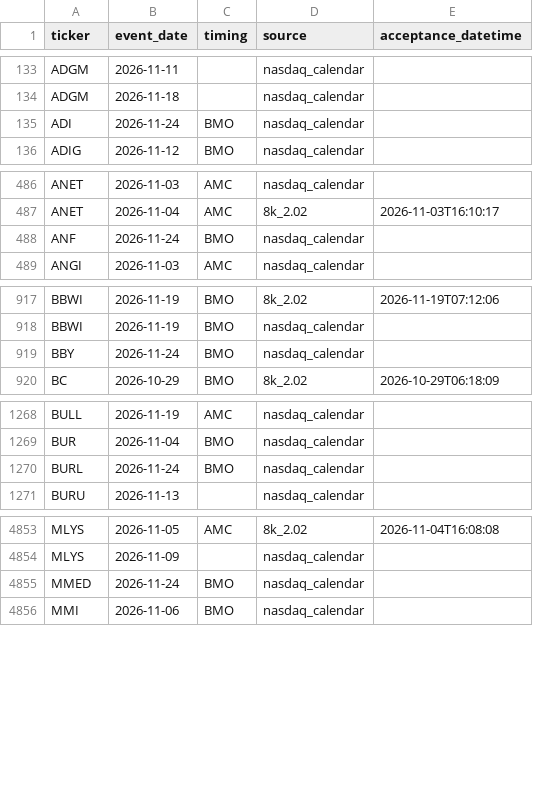
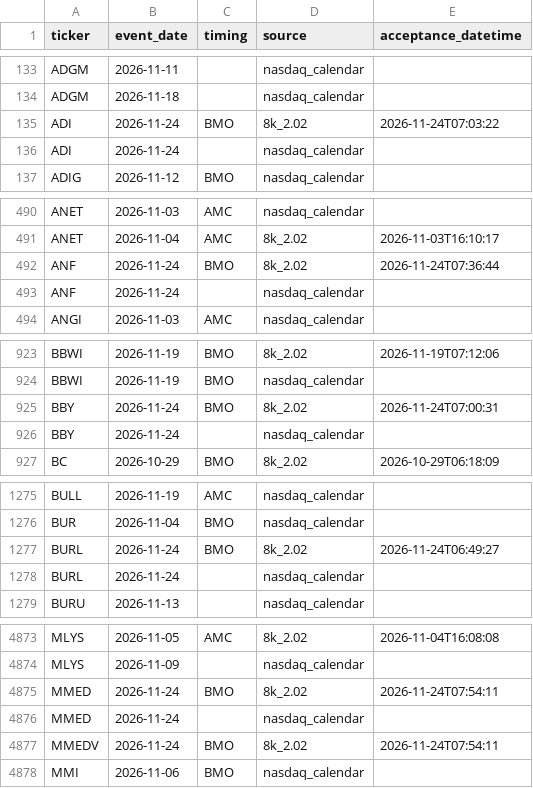
Before and after one commit to ilaybar110/swing-screener, a CSV file: state/earnings_dates.csv, drawn as a sheet; only a part is shown, gaps mark what is left out; the diff covers the shown part only.

```diff
--- a/state/earnings_dates.csv
+++ b/state/earnings_dates.csv
@@ -134,3 +134,4 @@ ADGM,2026-11-11,,nasdaq_calendar,
 ADGM,2026-11-18,,nasdaq_calendar,
-ADI,2026-11-24,BMO,nasdaq_calendar,
+ADI,2026-11-24,BMO,8k_2.02,2026-11-24T07:03:22
+ADI,2026-11-24,,nasdaq_calendar,
 ADIG,2026-11-12,BMO,nasdaq_calendar,
@@ -487,3 +491,4 @@ ANET,2026-11-03,AMC,nasdaq_calendar,
 ANET,2026-11-04,AMC,8k_2.02,2026-11-03T16:10:17
-ANF,2026-11-24,BMO,nasdaq_calendar,
+ANF,2026-11-24,BMO,8k_2.02,2026-11-24T07:36:44
+ANF,2026-11-24,,nasdaq_calendar,
 ANGI,2026-11-03,AMC,nasdaq_calendar,
@@ -918,3 +924,4 @@ BBWI,2026-11-19,BMO,8k_2.02,2026-11-19T07:12:06
 BBWI,2026-11-19,BMO,nasdaq_calendar,
-BBY,2026-11-24,BMO,nasdaq_calendar,
+BBY,2026-11-24,BMO,8k_2.02,2026-11-24T07:00:31
+BBY,2026-11-24,,nasdaq_calendar,
 BC,2026-10-29,BMO,8k_2.02,2026-10-29T06:18:09
@@ -1269,3 +1276,4 @@ BULL,2026-11-19,AMC,nasdaq_calendar,
 BUR,2026-11-04,BMO,nasdaq_calendar,
-BURL,2026-11-24,BMO,nasdaq_calendar,
+BURL,2026-11-24,BMO,8k_2.02,2026-11-24T06:49:27
+BURL,2026-11-24,,nasdaq_calendar,
 BURU,2026-11-13,,nasdaq_calendar,
@@ -4854,3 +4874,5 @@ MLYS,2026-11-05,AMC,8k_2.02,2026-11-04T16:08:08
 MLYS,2026-11-09,,nasdaq_calendar,
-MMED,2026-11-24,BMO,nasdaq_calendar,
+MMED,2026-11-24,BMO,8k_2.02,2026-11-24T07:54:11
+MMED,2026-11-24,,nasdaq_calendar,
+MMEDV,2026-11-24,BMO,8k_2.02,2026-11-24T07:54:11
 MMI,2026-11-06,BMO,nasdaq_calendar,
```
Also changed, not shown: 23 added rows and 20 edited cells elsewhere in this file, state/job_log.csv, state/recommendations/2026-10.csv, 10 other files.
